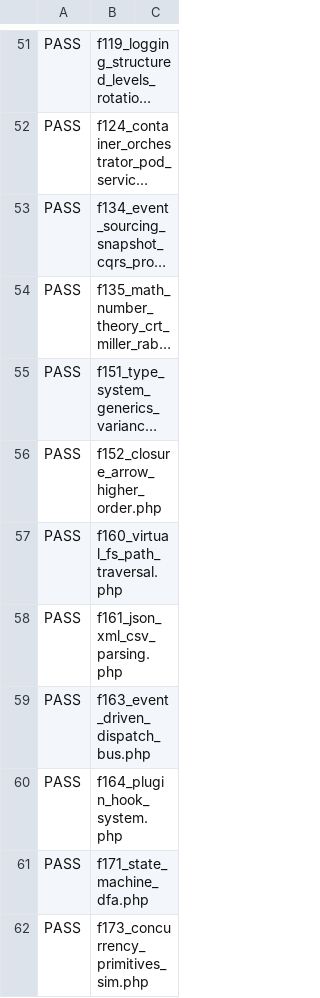
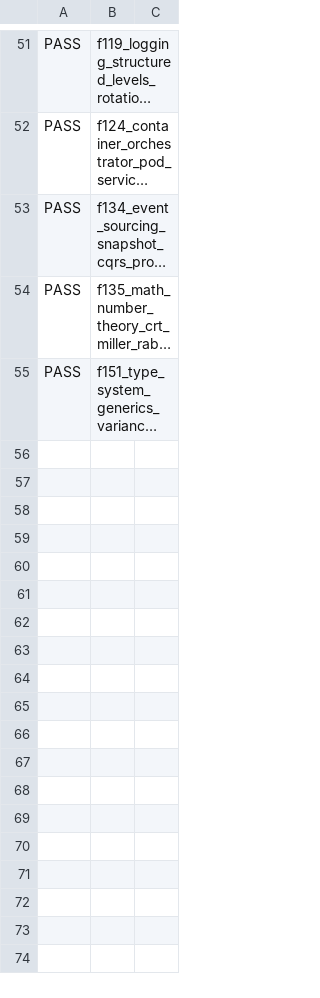
Before and after one commit to xiusin/ai-zig-php-parser, a TSV file: fuzzy_scripts_720/regression_failures.tsv, drawn as a sheet; only a part is shown, gaps mark what is left out; long unchanged cells end in …; the diff names each change by its address in the sheet, - before the commit and + after, or states it on an @@ line.

Commit message:
fix(fuzzy_scripts): update regression_failures.tsv to remove passed tests
- Removed entries for tests that passed: closure_arrow_higher_order,
  virtual_fs_path_traversal, json_xml_csv_parsing, event_driven_dispatch_bus,
  plugin_hook_system, state_machine_dfa, concurrency_primitives_sim

```diff
--- a/fuzzy_scripts_720/regression_failures.tsv
+++ b/fuzzy_scripts_720/regression_failures.tsv
-row 56: PASS | f152_closure_arrow_higher_order.php
-row 57: PASS | f160_virtual_fs_path_traversal.php
-row 58: PASS | f161_json_xml_csv_parsing.php
-row 59: PASS | f163_event_driven_dispatch_bus.php
-row 60: PASS | f164_plugin_hook_system.php
-row 61: PASS | f171_state_machine_dfa.php
-row 62: PASS | f173_concurrency_primitives_sim.php
```
Also changed, not shown: 4 other files.
